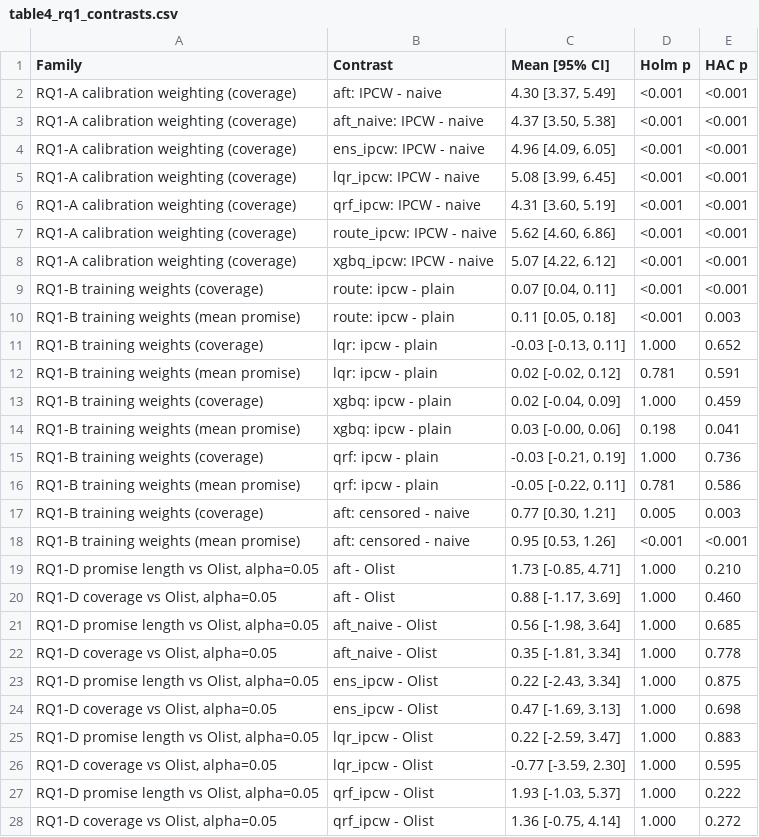
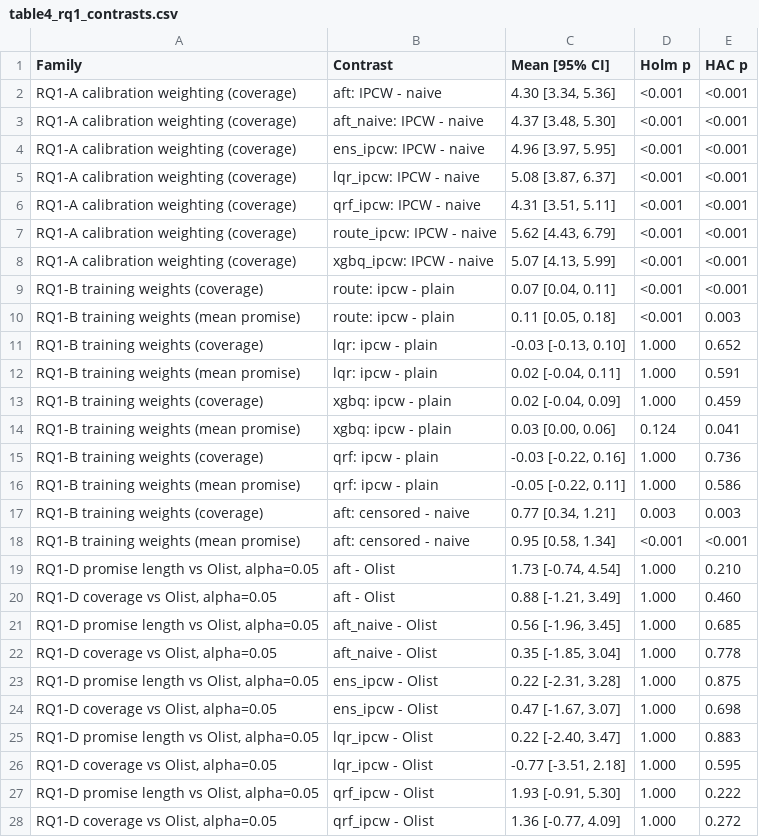
Before and after one commit to buihuudong19/delivery-promise-conformal-artifact, a CSV file: outputs/manuscript/table4_rq1_contrasts.csv, drawn as a sheet; only a part is shown; the diff covers the shown part only.

```diff
--- a/outputs/manuscript/table4_rq1_contrasts.csv
+++ b/outputs/manuscript/table4_rq1_contrasts.csv
@@ -1,28 +1,28 @@
 Family,Contrast,Mean [95% CI],Holm p,HAC p
-RQ1-A calibration weighting (coverage),aft: IPCW - naive,"4.30 [3.37, 5.49]",<0.001,<0.001
-RQ1-A calibration weighting (coverage),aft_naive: IPCW - naive,"4.37 [3.50, 5.38]",<0.001,<0.001
-RQ1-A calibration weighting (coverage),ens_ipcw: IPCW - naive,"4.96 [4.09, 6.05]",<0.001,<0.001
-RQ1-A calibration weighting (coverage),lqr_ipcw: IPCW - naive,"5.08 [3.99, 6.45]",<0.001,<0.001
-RQ1-A calibration weighting (coverage),qrf_ipcw: IPCW - naive,"4.31 [3.60, 5.19]",<0.001,<0.001
-RQ1-A calibration weighting (coverage),route_ipcw: IPCW - naive,"5.62 [4.60, 6.86]",<0.001,<0.001
-RQ1-A calibration weighting (coverage),xgbq_ipcw: IPCW - naive,"5.07 [4.22, 6.12]",<0.001,<0.001
+RQ1-A calibration weighting (coverage),aft: IPCW - naive,"4.30 [3.34, 5.36]",<0.001,<0.001
+RQ1-A calibration weighting (coverage),aft_naive: IPCW - naive,"4.37 [3.48, 5.30]",<0.001,<0.001
+RQ1-A calibration weighting (coverage),ens_ipcw: IPCW - naive,"4.96 [3.97, 5.95]",<0.001,<0.001
+RQ1-A calibration weighting (coverage),lqr_ipcw: IPCW - naive,"5.08 [3.87, 6.37]",<0.001,<0.001
+RQ1-A calibration weighting (coverage),qrf_ipcw: IPCW - naive,"4.31 [3.51, 5.11]",<0.001,<0.001
+RQ1-A calibration weighting (coverage),route_ipcw: IPCW - naive,"5.62 [4.43, 6.79]",<0.001,<0.001
+RQ1-A calibration weighting (coverage),xgbq_ipcw: IPCW - naive,"5.07 [4.13, 5.99]",<0.001,<0.001
 RQ1-B training weights (coverage),route: ipcw - plain,"0.07 [0.04, 0.11]",<0.001,<0.001
 RQ1-B training weights (mean promise),route: ipcw - plain,"0.11 [0.05, 0.18]",<0.001,0.003
-RQ1-B training weights (coverage),lqr: ipcw - plain,"-0.03 [-0.13, 0.11]",1.000,0.652
-RQ1-B training weights (mean promise),lqr: ipcw - plain,"0.02 [-0.02, 0.12]",0.781,0.591
+RQ1-B training weights (coverage),lqr: ipcw - plain,"-0.03 [-0.13, 0.10]",1.000,0.652
+RQ1-B training weights (mean promise),lqr: ipcw - plain,"0.02 [-0.04, 0.11]",1.000,0.591
 RQ1-B training weights (coverage),xgbq: ipcw - plain,"0.02 [-0.04, 0.09]",1.000,0.459
-RQ1-B training weights (mean promise),xgbq: ipcw - plain,"0.03 [-0.00, 0.06]",0.198,0.041
-RQ1-B training weights (coverage),qrf: ipcw - plain,"-0.03 [-0.21, 0.19]",1.000,0.736
-RQ1-B training weights (mean promise),qrf: ipcw - plain,"-0.05 [-0.22, 0.11]",0.781,0.586
-RQ1-B training weights (coverage),aft: censored - naive,"0.77 [0.30, 1.21]",0.005,0.003
-RQ1-B training weights (mean promise),aft: censored - naive,"0.95 [0.53, 1.26]",<0.001,<0.001
-"RQ1-D promise length vs Olist, alpha=0.05",aft - Olist,"1.73 [-0.85, 4.71]",1.000,0.210
-"RQ1-D coverage vs Olist, alpha=0.05",aft - Olist,"0.88 [-1.17, 3.69]",1.000,0.460
-"RQ1-D promise length vs Olist, alpha=0.05",aft_naive - Olist,"0.56 [-1.98, 3.64]",1.000,0.685
-"RQ1-D coverage vs Olist, alpha=0.05",aft_naive - Olist,"0.35 [-1.81, 3.34]",1.000,0.778
-"RQ1-D promise length vs Olist, alpha=0.05",ens_ipcw - Olist,"0.22 [-2.43, 3.34]",1.000,0.875
-"RQ1-D coverage vs Olist, alpha=0.05",ens_ipcw - Olist,"0.47 [-1.69, 3.13]",1.000,0.698
-"RQ1-D promise length vs Olist, alpha=0.05",lqr_ipcw - Olist,"0.22 [-2.59, 3.47]",1.000,0.883
-"RQ1-D coverage vs Olist, alpha=0.05",lqr_ipcw - Olist,"-0.77 [-3.59, 2.30]",1.000,0.595
-"RQ1-D promise length vs Olist, alpha=0.05",qrf_ipcw - Olist,"1.93 [-1.03, 5.37]",1.000,0.222
-"RQ1-D coverage vs Olist, alpha=0.05",qrf_ipcw - Olist,"1.36 [-0.75, 4.14]",1.000,0.272
+RQ1-B training weights (mean promise),xgbq: ipcw - plain,"0.03 [0.00, 0.06]",0.124,0.041
+RQ1-B training weights (coverage),qrf: ipcw - plain,"-0.03 [-0.22, 0.16]",1.000,0.736
+RQ1-B training weights (mean promise),qrf: ipcw - plain,"-0.05 [-0.22, 0.11]",1.000,0.586
+RQ1-B training weights (coverage),aft: censored - naive,"0.77 [0.34, 1.21]",0.003,0.003
+RQ1-B training weights (mean promise),aft: censored - naive,"0.95 [0.58, 1.34]",<0.001,<0.001
+"RQ1-D promise length vs Olist, alpha=0.05",aft - Olist,"1.73 [-0.74, 4.54]",1.000,0.210
+"RQ1-D coverage vs Olist, alpha=0.05",aft - Olist,"0.88 [-1.21, 3.49]",1.000,0.460
+"RQ1-D promise length vs Olist, alpha=0.05",aft_naive - Olist,"0.56 [-1.96, 3.45]",1.000,0.685
+"RQ1-D coverage vs Olist, alpha=0.05",aft_naive - Olist,"0.35 [-1.85, 3.04]",1.000,0.778
+"RQ1-D promise length vs Olist, alpha=0.05",ens_ipcw - Olist,"0.22 [-2.31, 3.28]",1.000,0.875
+"RQ1-D coverage vs Olist, alpha=0.05",ens_ipcw - Olist,"0.47 [-1.67, 3.07]",1.000,0.698
+"RQ1-D promise length vs Olist, alpha=0.05",lqr_ipcw - Olist,"0.22 [-2.40, 3.47]",1.000,0.883
+"RQ1-D coverage vs Olist, alpha=0.05",lqr_ipcw - Olist,"-0.77 [-3.51, 2.18]",1.000,0.595
+"RQ1-D promise length vs Olist, alpha=0.05",qrf_ipcw - Olist,"1.93 [-0.91, 5.30]",1.000,0.222
+"RQ1-D coverage vs Olist, alpha=0.05",qrf_ipcw - Olist,"1.36 [-0.77, 4.09]",1.000,0.272
```
Also changed, not shown: 52 edited cells elsewhere in this file, outputs/manuscript/table2_rq1_models.csv, outputs/tables/contrasts_block_sensitivity.csv, 41 other files.
